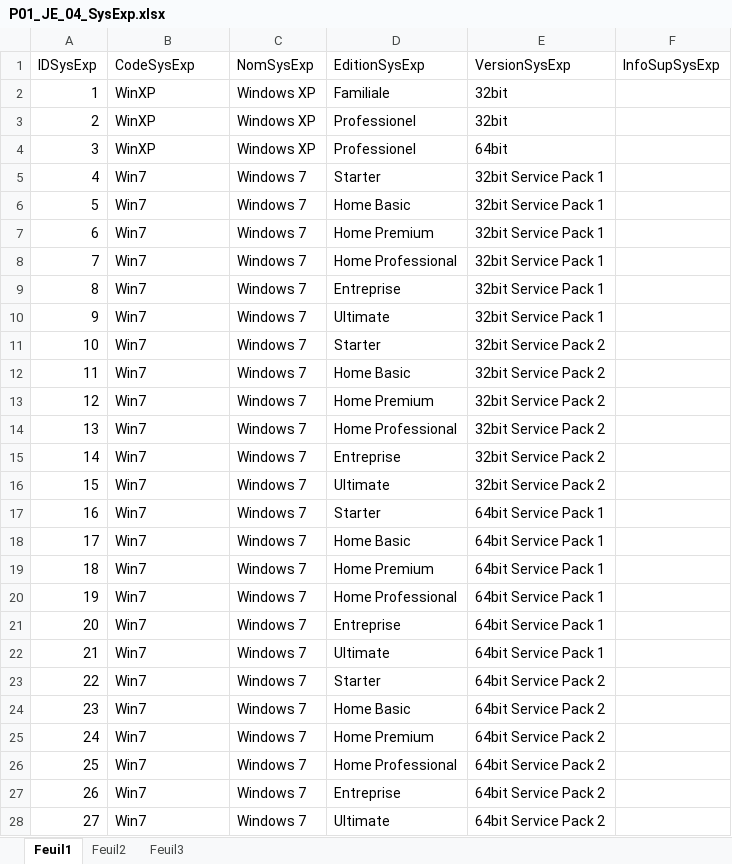
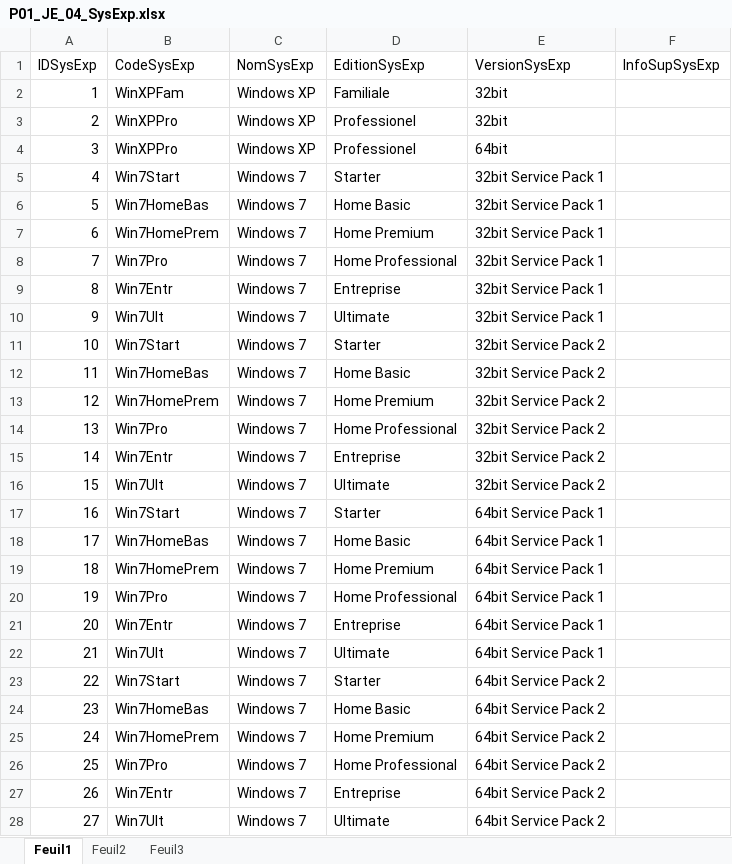
Before and after one commit to kelodiek/Projet, an Excel workbook: Sprint 1/Package 1/Documentation/P01_JE_04_SysExp.xlsx, sheet Feuil1, drawn as a sheet; only a part is shown; values as stored, in another font and other column widths than the file's, no borders; the diff covers the shown part only; the diff names each change by its address in the sheet, - before the commit and + after, or states it on an @@ line.

```diff
--- a/Sprint 1/Package 1/Documentation/P01_JE_04_SysExp.xlsx (sheet Feuil1)
+++ b/Sprint 1/Package 1/Documentation/P01_JE_04_SysExp.xlsx (sheet Feuil1)
-B2 (CodeSysExp): WinXP
+B2 (CodeSysExp): WinXPFam
-B3:B4 (CodeSysExp): WinXP
+B3:B4 (CodeSysExp): WinXPPro
-B5 (CodeSysExp): Win7
+B5 (CodeSysExp): Win7Start
-B6 (CodeSysExp): Win7
+B6 (CodeSysExp): Win7HomeBas
-B7 (CodeSysExp): Win7
+B7 (CodeSysExp): Win7HomePrem
-B8 (CodeSysExp): Win7
+B8 (CodeSysExp): Win7Pro
-B9 (CodeSysExp): Win7
+B9 (CodeSysExp): Win7Entr
-B10 (CodeSysExp): Win7
+B10 (CodeSysExp): Win7Ult
-B11 (CodeSysExp): Win7
+B11 (CodeSysExp): Win7Start
-B12 (CodeSysExp): Win7
+B12 (CodeSysExp): Win7HomeBas
-B13 (CodeSysExp): Win7
+B13 (CodeSysExp): Win7HomePrem
-B14 (CodeSysExp): Win7
+B14 (CodeSysExp): Win7Pro
-B15 (CodeSysExp): Win7
+B15 (CodeSysExp): Win7Entr
-B16 (CodeSysExp): Win7
+B16 (CodeSysExp): Win7Ult
-B17 (CodeSysExp): Win7
+B17 (CodeSysExp): Win7Start
-B18 (CodeSysExp): Win7
+B18 (CodeSysExp): Win7HomeBas
-B19 (CodeSysExp): Win7
+B19 (CodeSysExp): Win7HomePrem
-B20 (CodeSysExp): Win7
+B20 (CodeSysExp): Win7Pro
-B21 (CodeSysExp): Win7
+B21 (CodeSysExp): Win7Entr
-B22 (CodeSysExp): Win7
+B22 (CodeSysExp): Win7Ult
-B23 (CodeSysExp): Win7
+B23 (CodeSysExp): Win7Start
-B24 (CodeSysExp): Win7
+B24 (CodeSysExp): Win7HomeBas
-B25 (CodeSysExp): Win7
+B25 (CodeSysExp): Win7HomePrem
-B26 (CodeSysExp): Win7
+B26 (CodeSysExp): Win7Pro
-B27 (CodeSysExp): Win7
+B27 (CodeSysExp): Win7Entr
-B28 (CodeSysExp): Win7
+B28 (CodeSysExp): Win7Ult
```
Also changed, not shown: 4 added rows and 46 edited cells elsewhere in this sheet, 2 other files.
